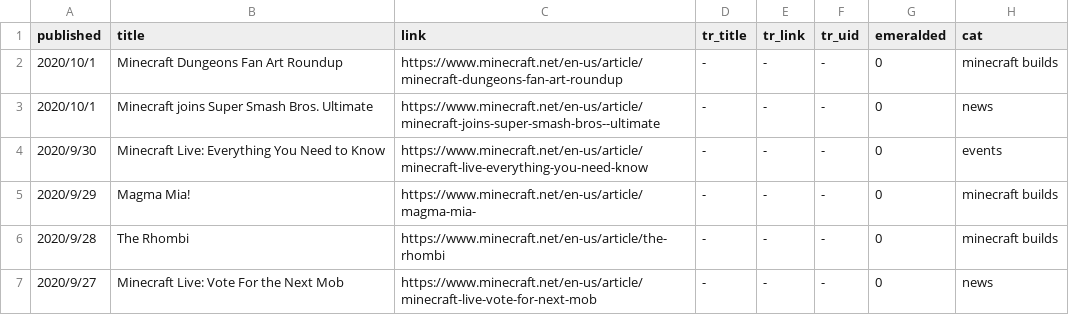
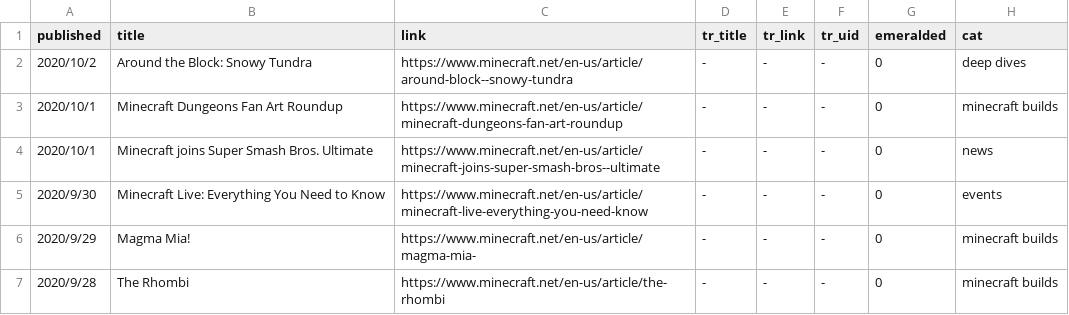
Before and after one commit to SPXFellow/minecraft.net-translations, a CSV file: rawtable.csv, drawn as a sheet; only a part is shown; the shorter side is filled out with more unchanged rows.

```diff
--- a/rawtable.csv
+++ b/rawtable.csv
@@ -1,2 +1,3 @@
 published,title,link,tr_title,tr_link,tr_uid,emeralded,cat
+2020/10/2,Around the Block: Snowy Tundra,https://www.minecraft.net/en-us/article/around-block--snowy-tundra,-,-,-,0,deep dives
 2020/10/1,Minecraft Dungeons Fan Art Roundup,https://www.minecraft.net/en-us/article/minecraft-dungeons-fan-art-roundup,-,-,-,0,minecraft builds
```
